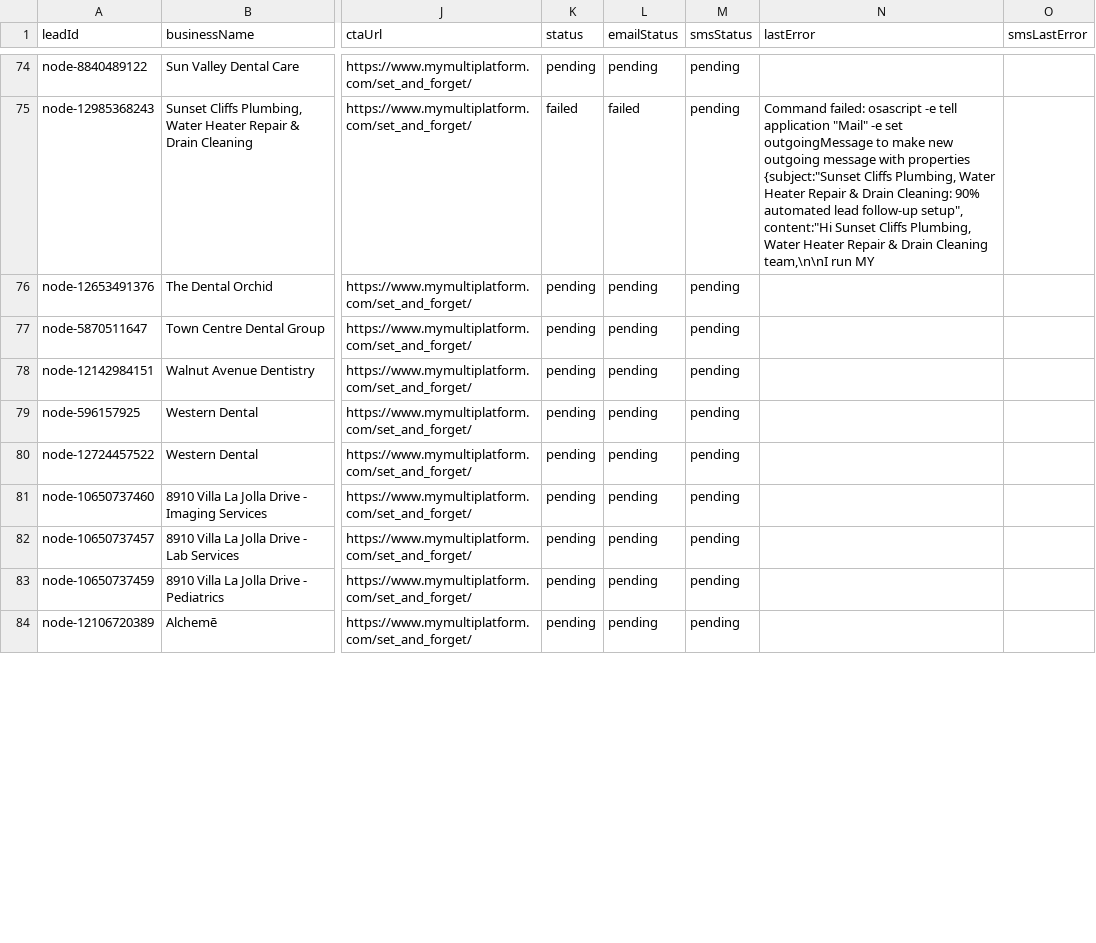
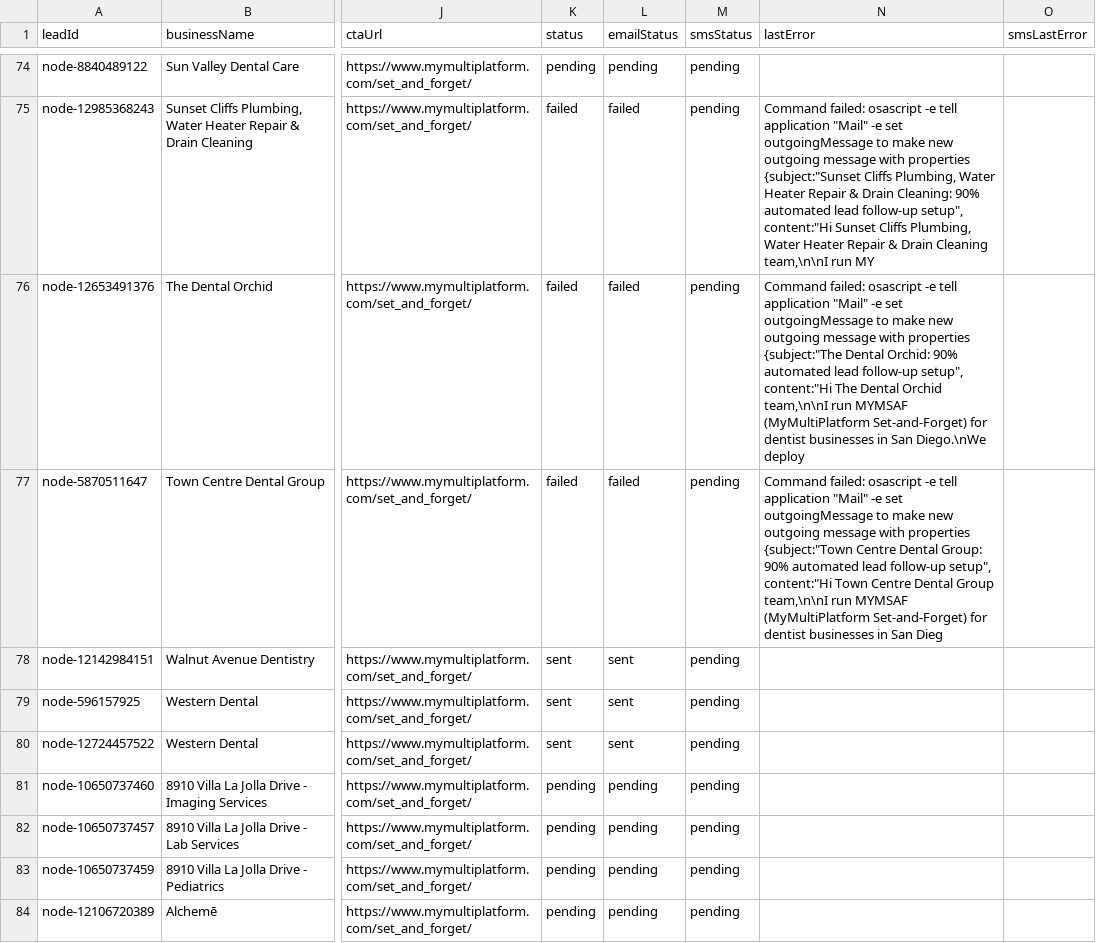
Before and after one commit to mymultiplatform/mymultiplatform.github.io, a CSV file: set_and_forget/live/outreach_queue.csv, drawn as a sheet; only a part is shown, gaps mark what is left out; the diff covers the shown part only; the diff names each change by its address in the sheet, - before the commit and + after, or states it on an @@ line.

Commit message:
Update MYMSAF live metrics (local runner)

```diff
--- a/set_and_forget/live/outreach_queue.csv
+++ b/set_and_forget/live/outreach_queue.csv
-K76:K77 (status): pending
+K76:K77 (status): failed
-L76:L77 (emailStatus): pending
+L76:L77 (emailStatus): failed
-N76 (lastError): (empty)
+N76 (lastError): Command failed: osascript -e tell application "Mail" -e set outgoingMessage to make new outgoing message with properties {subject:"The Dental Orchid: 90% automated lead follow-up setup", content:"Hi The Dental Orchid team,\n\nI run MYMSAF (MyMultiPlatform Set-and-Forget) for dentist businesses in San Diego.\nWe deploy
-N77 (lastError): (empty)
+N77 (lastError): Command failed: osascript -e tell application "Mail" -e set outgoingMessage to make new outgoing message with properties {subject:"Town Centre Dental Group: 90% automated lead follow-up setup", content:"Hi Town Centre Dental Group team,\n\nI run MYMSAF (MyMultiPlatform Set-and-Forget) for dentist businesses in San Dieg
-K78:K80 (status): pending
+K78:K80 (status): sent
-L78:L80 (emailStatus): pending
+L78:L80 (emailStatus): sent
```
Also changed, not shown: 16 edited cells elsewhere in this file, 4 other files.
